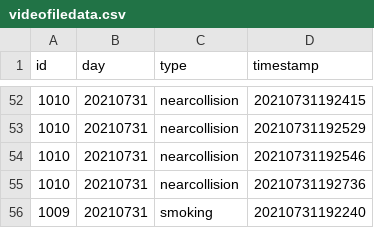
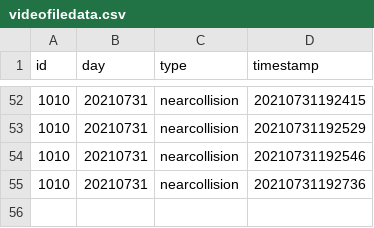
Before and after one commit to mjan2021/Driver_indices, a CSV file: videofiledata.csv, drawn as a sheet; only a part is shown, gaps mark what is left out; the diff names each change by its address in the sheet, - before the commit and + after, or states it on an @@ line.

Commit message:
telematic data integration final

```diff
--- a/videofiledata.csv
+++ b/videofiledata.csv
-row 56: 1009 | 20210731 | smoking | 20210731192240
```
Also changed, not shown: 1 other file.
